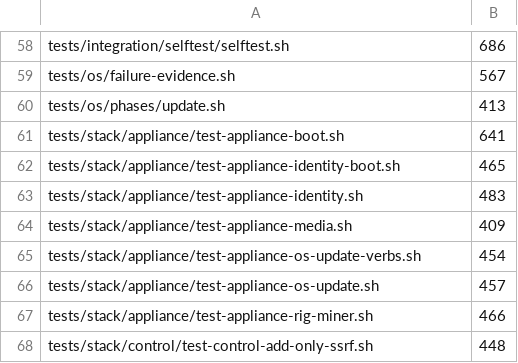
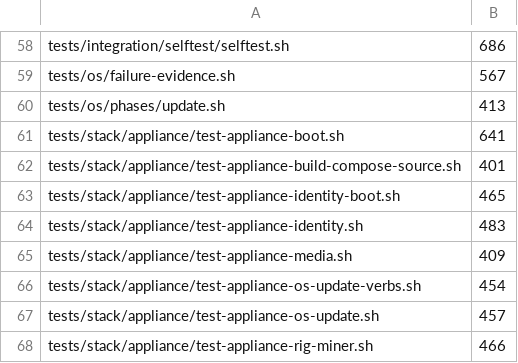
Before and after one commit to p2pool-starter-stack/pithead, a TSV file: docs/dev/file-budget.tsv, drawn as a sheet; only a part is shown, gaps mark what is left out; the shorter side is filled out with more unchanged rows.

```diff
--- a/docs/dev/file-budget.tsv
+++ b/docs/dev/file-budget.tsv
@@ -61,2 +61,3 @@ tests/os/phases/update.sh	413
 tests/stack/appliance/test-appliance-boot.sh	641
+tests/stack/appliance/test-appliance-build-compose-source.sh	401
 tests/stack/appliance/test-appliance-identity-boot.sh	465
```
